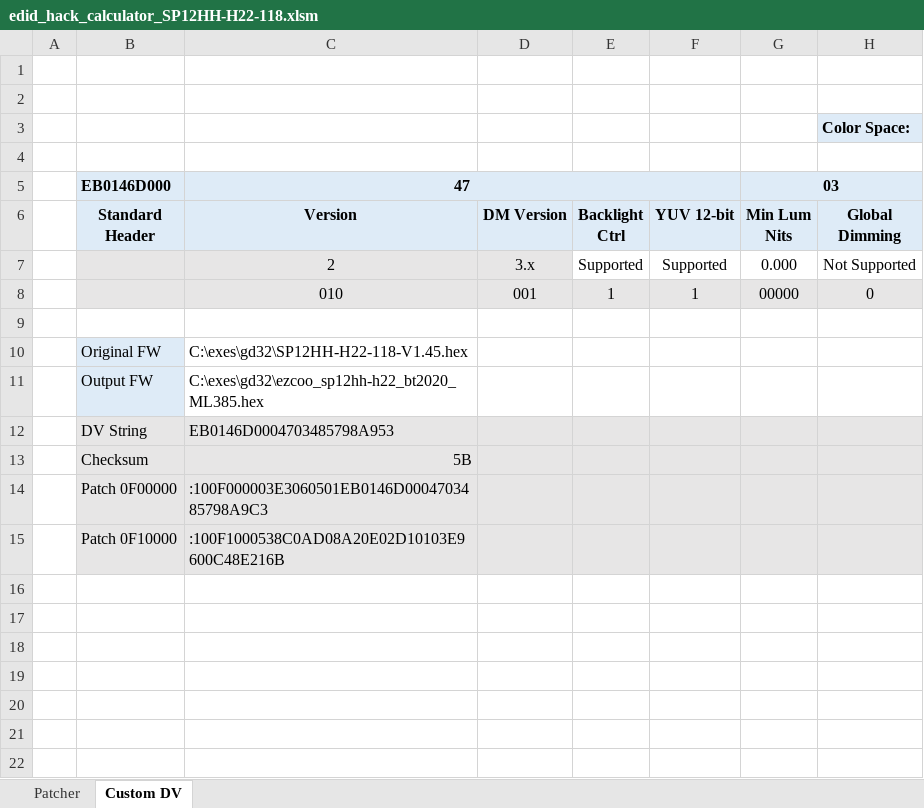
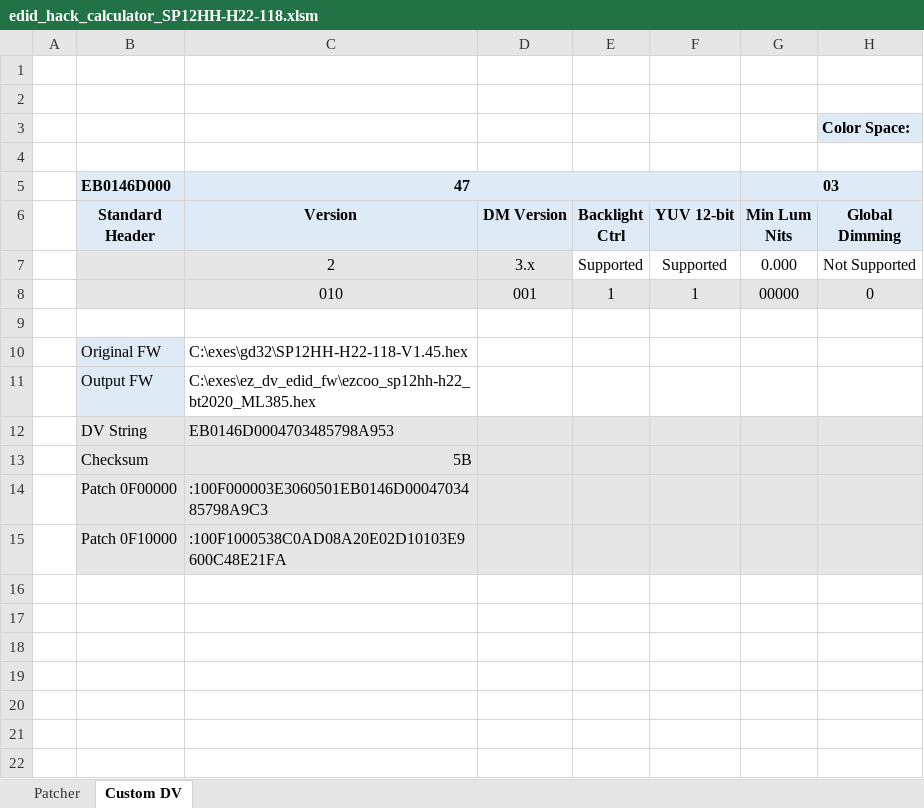
Before and after one commit to xnappo/ez_dv_edid_fw, an Excel workbook: edid_hack_calculator_SP12HH-H22-118.xlsm, sheet Custom DV, drawn as a sheet; only a part is shown; values as stored, in another font and other column widths than the file's, no borders; charts and pictures and conditional formats not drawn; the diff names each change by its address in the sheet, - before the commit and + after, or states it on an @@ line.

```diff
--- a/edid_hack_calculator_SP12HH-H22-118.xlsm (sheet Custom DV)
+++ b/edid_hack_calculator_SP12HH-H22-118.xlsm (sheet Custom DV)
-C11: C:\exes\gd32\ezcoo_sp12hh-h22_bt2020_ML385.hex
+C11: C:\exes\ez_dv_edid_fw\ezcoo_sp12hh-h22_bt2020_ML385.hex
-C15: :100F1000538C0AD08A20E02D10103E9600C48E216B
+C15: :100F1000538C0AD08A20E02D10103E9600C48E21FA
```
Also changed, not shown: 1 other file.
